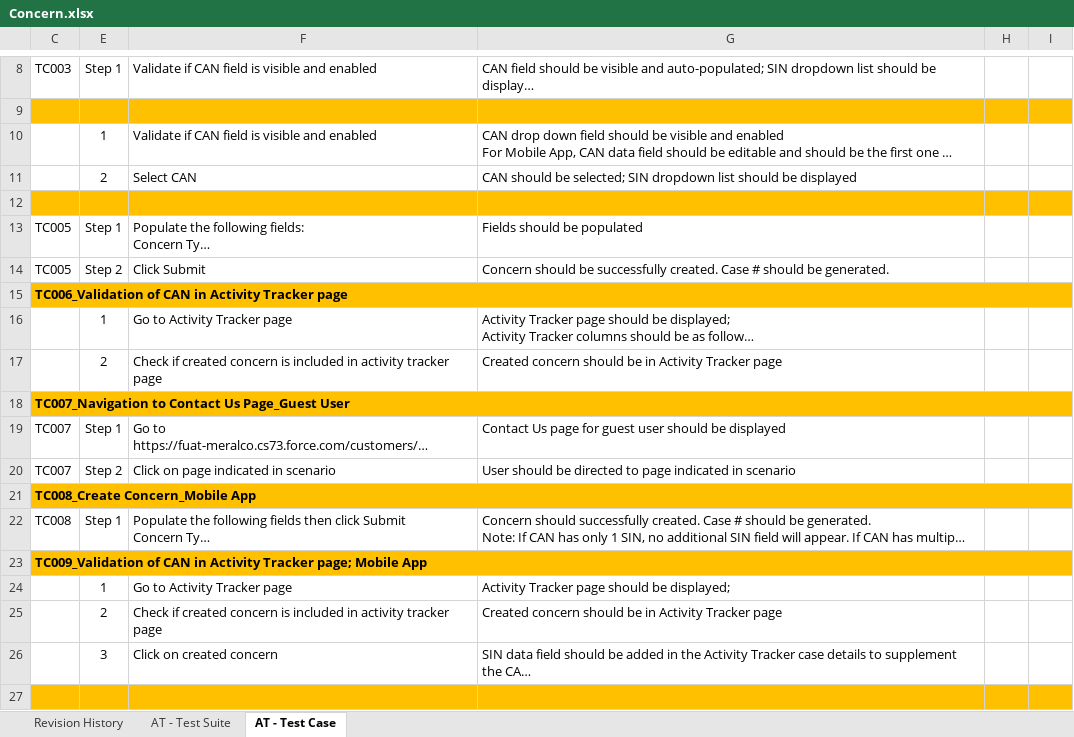
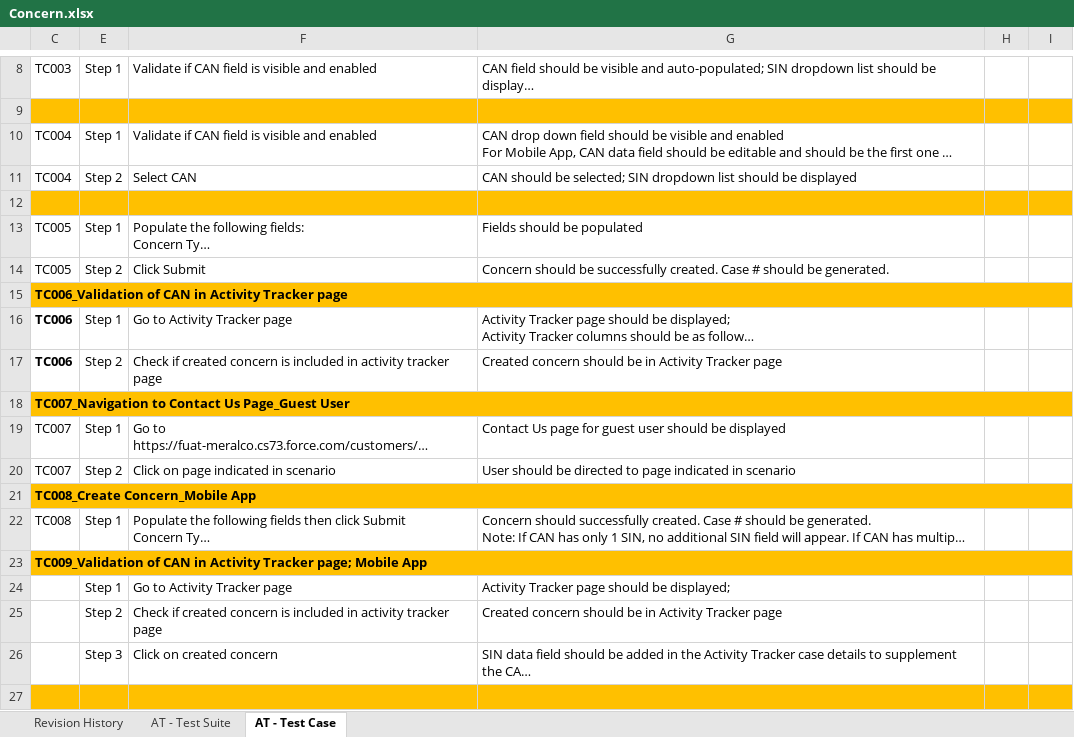
Before and after one commit to lvgalvez/MeralcoOnline, an Excel workbook: Config/Concern.xlsx, sheet AT - Test Case, drawn as a sheet; only a part is shown, gaps mark what is left out; long unchanged cells end in …; values as stored, in another font and other column widths than the file's, no borders; the diff names each change by its address in the sheet, - before the commit and + after, or states it on an @@ line.

```diff
--- a/Config/Concern.xlsx (sheet AT - Test Case)
+++ b/Config/Concern.xlsx (sheet AT - Test Case)
-C10:C11: (empty)
+C10:C11: TC004
-E10: 1
+E10: Step 1
-E11: 2
+E11: Step 2
-C16:C17: (empty)
+C16:C17: TC006
-E16: 1
+E16: Step 1
-E17: 2
+E17: Step 2
-E24: 1
+E24: Step 1
-E25: 2
+E25: Step 2
-E26: 3
+E26: Step 3
```
Also changed, not shown: 4 other files.
